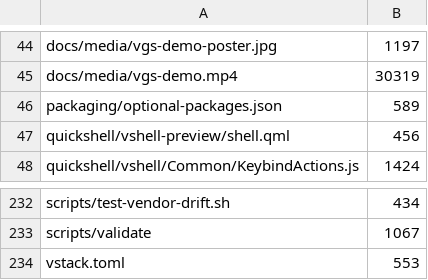
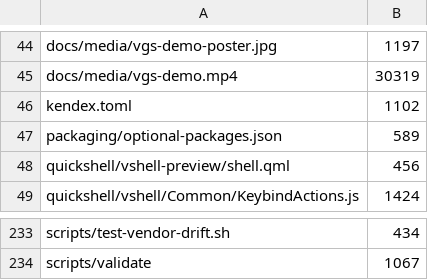
Before and after one commit to vanillagreencom/vgs, a TSV file: tools/size-ratchet-baseline.tsv, drawn as a sheet; only a part is shown, gaps mark what is left out.

Commit message:
chore: migrate from vstack to kendex
kendex import writes the v2 manifest under its kendex name; the tracked v1
manifest retires with it and the settings file rides the rename. The
per-checkout lock joins the gitignore under its new name. Vendored trees
regenerate from the current catalog, and growth-guards' reviewed safety
findings are accepted (the guard documents its own git commit --no-verify
escape hatch). The size baseline swaps the manifest row for the new name.

kendex verify: all checks OK.

```diff
--- a/tools/size-ratchet-baseline.tsv
+++ b/tools/size-ratchet-baseline.tsv
@@ -45,2 +45,3 @@ docs/media/vgs-demo-poster.jpg	1197
 docs/media/vgs-demo.mp4	30319
+kendex.toml	1102
 packaging/optional-packages.json	589
@@ -233,2 +234 @@ scripts/test-vendor-drift.sh	434
 scripts/validate	1067
-vstack.toml	553
```
Also changed, not shown: 4 other files.
